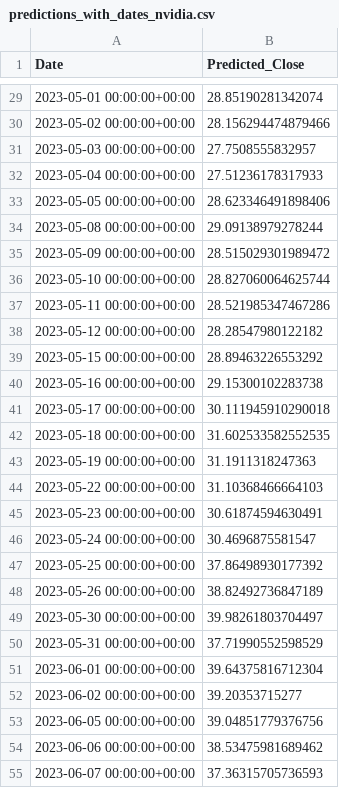
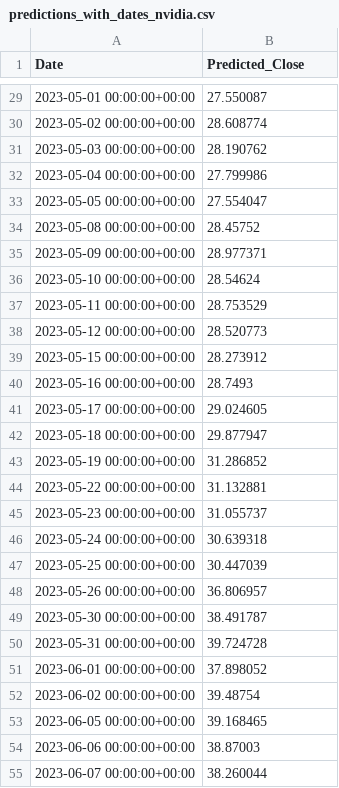
Before and after one commit to seanliu25/StockPredict-website, a CSV file: data/predicted/predictions_with_dates_nvidia.csv, drawn as a sheet; only a part is shown, gaps mark what is left out; the diff covers the shown part only.

```diff
--- a/data/predicted/predictions_with_dates_nvidia.csv
+++ b/data/predicted/predictions_with_dates_nvidia.csv
@@ -29,27 +29,27 @@ Date,Predicted_Close
-2023-05-01 00:00:00+00:00,28.85190281342074
-2023-05-02 00:00:00+00:00,28.156294474879466
-2023-05-03 00:00:00+00:00,27.7508555832957
-2023-05-04 00:00:00+00:00,27.51236178317933
-2023-05-05 00:00:00+00:00,28.623346491898406
-2023-05-08 00:00:00+00:00,29.09138979278244
-2023-05-09 00:00:00+00:00,28.515029301989472
-2023-05-10 00:00:00+00:00,28.827060064625744
-2023-05-11 00:00:00+00:00,28.521985347467286
-2023-05-12 00:00:00+00:00,28.28547980122182
-2023-05-15 00:00:00+00:00,28.89463226553292
-2023-05-16 00:00:00+00:00,29.15300102283738
-2023-05-17 00:00:00+00:00,30.111945910290018
-2023-05-18 00:00:00+00:00,31.602533582552535
-2023-05-19 00:00:00+00:00,31.1911318247363
-2023-05-22 00:00:00+00:00,31.10368466664103
-2023-05-23 00:00:00+00:00,30.61874594630491
-2023-05-24 00:00:00+00:00,30.4696875581547
-2023-05-25 00:00:00+00:00,37.86498930177392
-2023-05-26 00:00:00+00:00,38.82492736847189
-2023-05-30 00:00:00+00:00,39.98261803704497
-2023-05-31 00:00:00+00:00,37.71990552598529
-2023-06-01 00:00:00+00:00,39.64375816712304
-2023-06-02 00:00:00+00:00,39.20353715277
-2023-06-05 00:00:00+00:00,39.04851779376756
-2023-06-06 00:00:00+00:00,38.53475981689462
-2023-06-07 00:00:00+00:00,37.36315705736593
+2023-05-01 00:00:00+00:00,27.550087
+2023-05-02 00:00:00+00:00,28.608774
+2023-05-03 00:00:00+00:00,28.190762
+2023-05-04 00:00:00+00:00,27.799986
+2023-05-05 00:00:00+00:00,27.554047
+2023-05-08 00:00:00+00:00,28.45752
+2023-05-09 00:00:00+00:00,28.977371
+2023-05-10 00:00:00+00:00,28.54624
+2023-05-11 00:00:00+00:00,28.753529
+2023-05-12 00:00:00+00:00,28.520773
+2023-05-15 00:00:00+00:00,28.273912
+2023-05-16 00:00:00+00:00,28.7493
+2023-05-17 00:00:00+00:00,29.024605
+2023-05-18 00:00:00+00:00,29.877947
+2023-05-19 00:00:00+00:00,31.286852
+2023-05-22 00:00:00+00:00,31.132881
+2023-05-23 00:00:00+00:00,31.055737
+2023-05-24 00:00:00+00:00,30.639318
+2023-05-25 00:00:00+00:00,30.447039
+2023-05-26 00:00:00+00:00,36.806957
+2023-05-30 00:00:00+00:00,38.491787
+2023-05-31 00:00:00+00:00,39.724728
+2023-06-01 00:00:00+00:00,37.898052
+2023-06-02 00:00:00+00:00,39.48754
+2023-06-05 00:00:00+00:00,39.168465
+2023-06-06 00:00:00+00:00,38.87003
+2023-06-07 00:00:00+00:00,38.260044
```
Also changed, not shown: 169 edited cells elsewhere in this file, data/predicted/predictions_with_dates_amazon.csv, data/predicted/predictions_with_dates_visa.csv, 4 other files.
